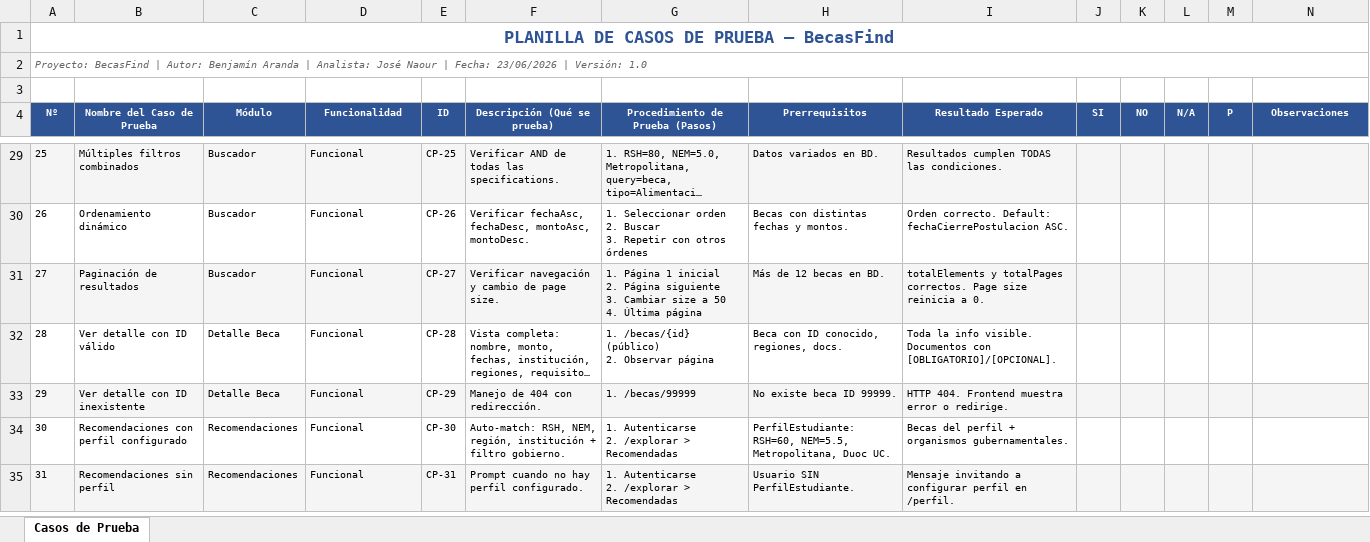
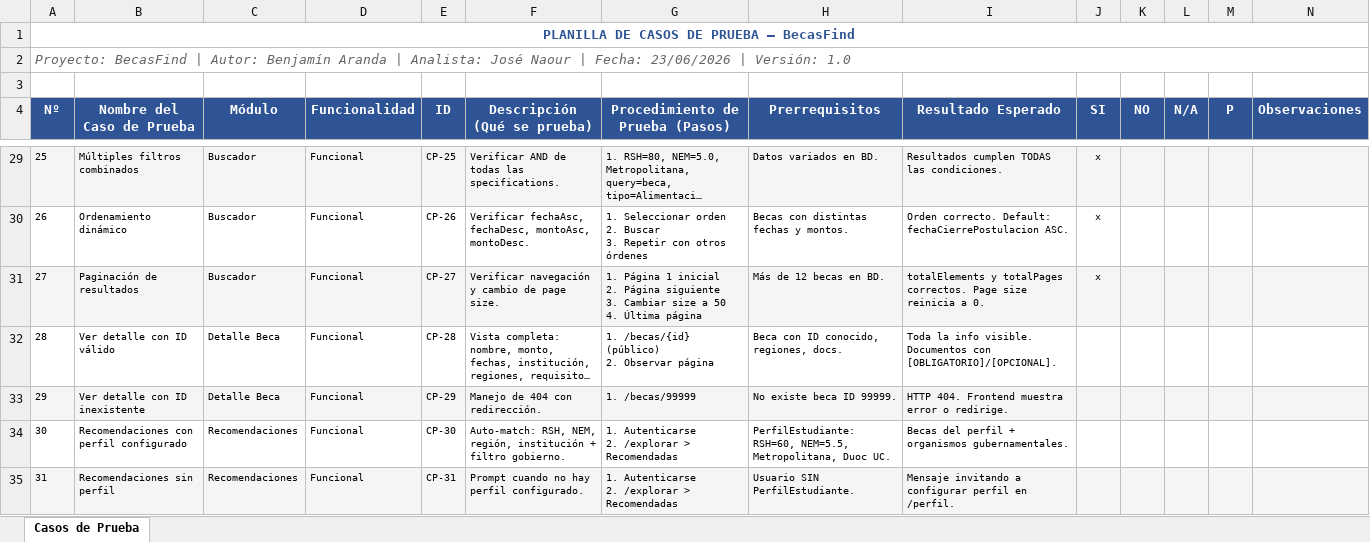
Before and after one commit to BenjaAranda/BecasFind, an Excel workbook: 3.1.3 Planilla Casos de Prueba.xlsx, sheet Casos de Prueba, drawn as a sheet; only a part is shown, gaps mark what is left out; long unchanged cells end in …; values as stored, in another font and other column widths than the file's, no borders; the diff covers the shown part only; the diff names each change by its address in the sheet, - before the commit and + after, or states it on an @@ line.

Commit message:
chore: actualizar planilla de casos de prueba

```diff
--- a/3.1.3 Planilla Casos de Prueba.xlsx (sheet Casos de Prueba)
+++ b/3.1.3 Planilla Casos de Prueba.xlsx (sheet Casos de Prueba)
@@ A1 text size: smaller @@
@@ A2 text size: larger @@
@@ A4:N4 text size: larger @@
-J29:J31 (SI): (empty)
+J29:J31 (SI): x
```
Also changed, not shown: 24 edited cells and cell formats elsewhere in this sheet.
